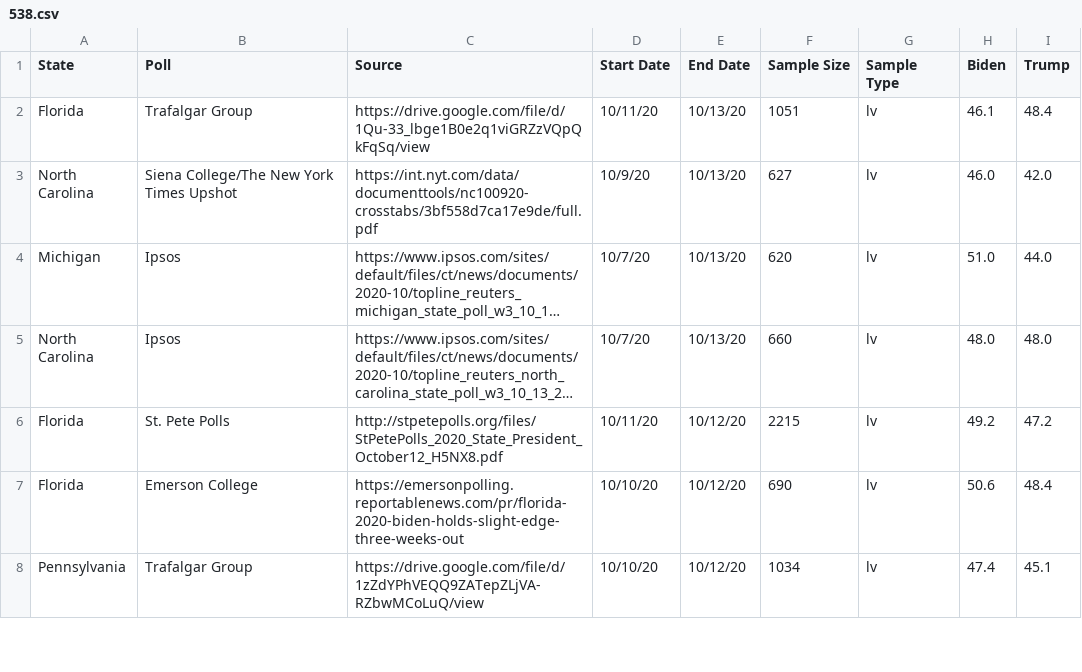
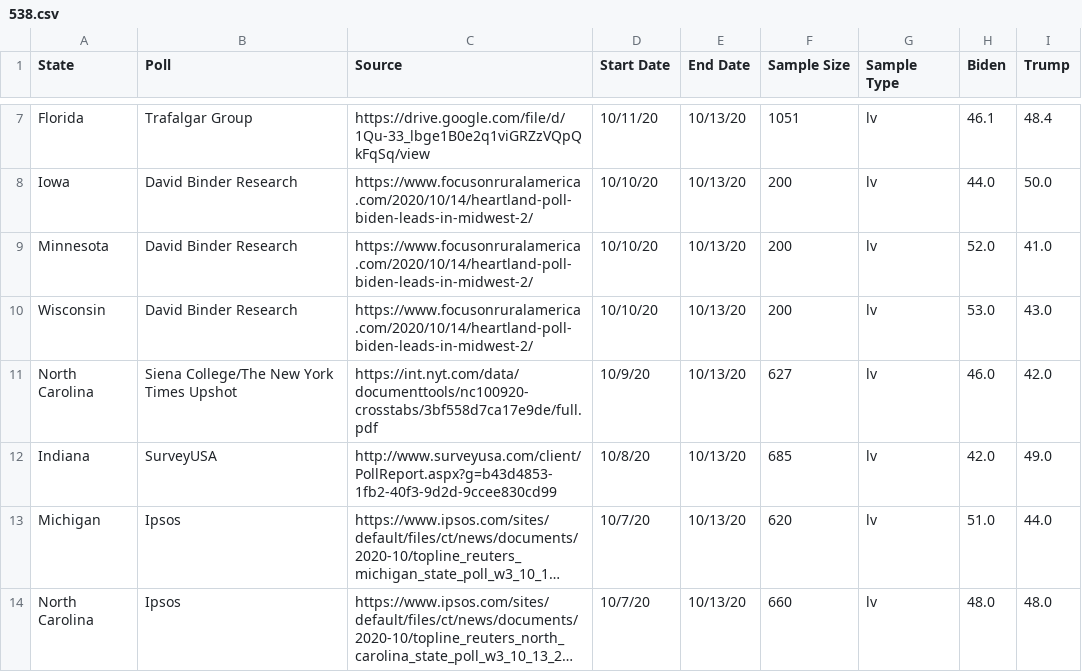
Before and after one commit to polistat/data-2020, a CSV file: 538.csv, drawn as a sheet; only a part is shown, gaps mark what is left out; the shorter side is filled out with more unchanged rows; long unchanged cells end in …; the diff covers the shown part only; the diff names each change by its address in the sheet, - before the commit and + after, or states it on an @@ line.

Commit message:
2020-10-15

```diff
--- a/538.csv
+++ b/538.csv
+row 8: Iowa | David Binder Research | https://www.focusonruralamerica.com/2020/10/14/heartland-poll-biden-leads-in-midwest-2/ | 10/10/20 | 10/13/20 | 200 | lv | 44.0 | 50.0
+row 9: Minnesota | David Binder Research | https://www.focusonruralamerica.com/2020/10/14/heartland-poll-biden-leads-in-midwest-2/ | 10/10/20 | 10/13/20 | 200 | lv | 52.0 | 41.0
+row 10: Wisconsin | David Binder Research | https://www.focusonruralamerica.com/2020/10/14/heartland-poll-biden-leads-in-midwest-2/ | 10/10/20 | 10/13/20 | 200 | lv | 53.0 | 43.0
+row 12: Indiana | SurveyUSA | http://www.surveyusa.com/client/PollReport.aspx?g=b43d4853-1fb2-40f3-9d2d-9ccee830cd99 | 10/8/20 | 10/13/20 | 685 | lv | 42.0 | 49.0
```
Also changed, not shown: 13 added rows and 1 edited cell elsewhere in this file.
